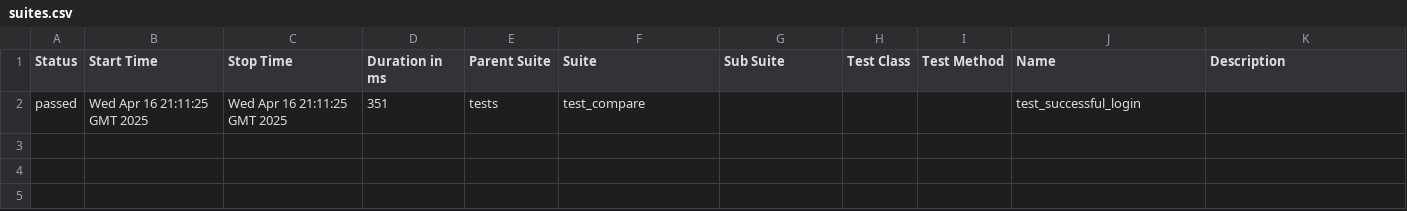
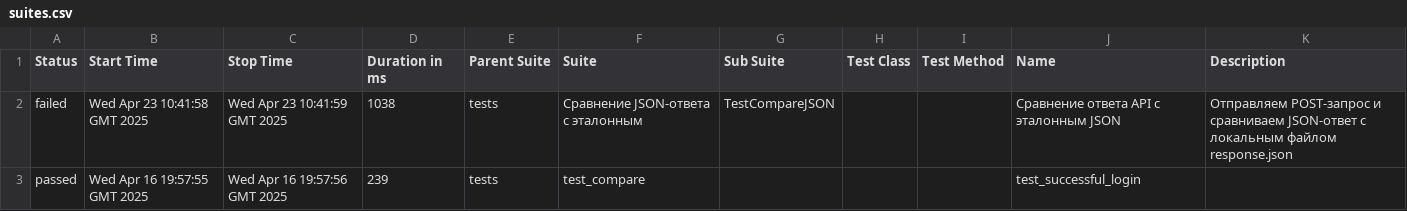
Before and after one commit to spank470/auth, a CSV file: data/suites.csv, drawn as a sheet.

```diff
--- a/data/suites.csv
+++ b/data/suites.csv
@@ -1,2 +1,3 @@
 "Status","Start Time","Stop Time","Duration in ms","Parent Suite","Suite","Sub Suite","Test Class","Test Method","Name","Description"
-"passed","Wed Apr 16 21:11:25 GMT 2025","Wed Apr 16 21:11:25 GMT 2025","351","tests","test_compare","","","","test_successful_login",""
+"failed","Wed Apr 23 10:41:58 GMT 2025","Wed Apr 23 10:41:59 GMT 2025","1038","tests","Сравнение JSON-ответа с эталонным","TestCompareJSON","","","Сравнение ответа API с эталонным JSON","Отправляем POST-запрос и сравниваем JSON-ответ с локальным файлом response.json"
+"passed","Wed Apr 16 19:57:55 GMT 2025","Wed Apr 16 19:57:56 GMT 2025","239","tests","test_compare","","","","test_successful_login",""
```
Also changed, not shown: 32 other files.
